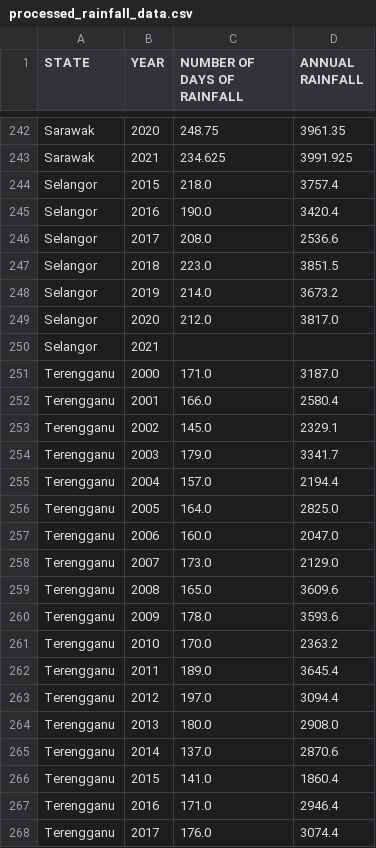
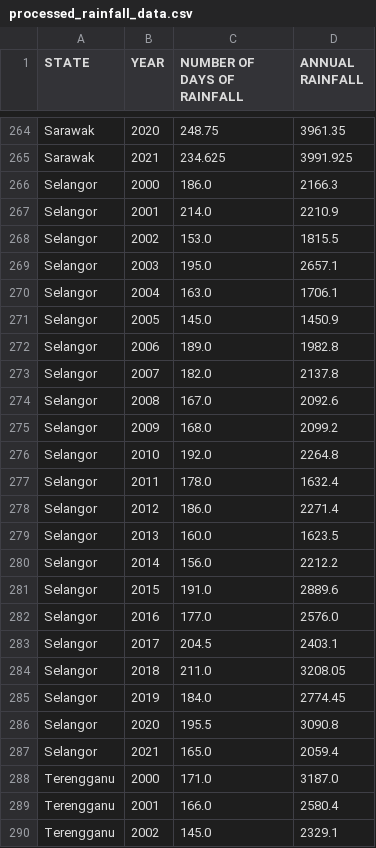
Before and after one commit to JinRecords/FIT3179-DV2, a CSV file: processed_rainfall_data.csv, drawn as a sheet; only a part is shown, gaps mark what is left out; the shorter side is filled out with more unchanged rows; the diff covers the shown part only.

```diff
--- a/processed_rainfall_data.csv
+++ b/processed_rainfall_data.csv
@@ -243,9 +265,24 @@ Sarawak,2020,248.75,3961.35
 Sarawak,2021,234.625,3991.925
-Selangor,2015,218.0,3757.4
-Selangor,2016,190.0,3420.4
-Selangor,2017,208.0,2536.6
-Selangor,2018,223.0,3851.5
-Selangor,2019,214.0,3673.2
-Selangor,2020,212.0,3817.0
-Selangor,2021,,
+Selangor,2000,186.0,2166.3
+Selangor,2001,214.0,2210.9
+Selangor,2002,153.0,1815.5
+Selangor,2003,195.0,2657.1
+Selangor,2004,163.0,1706.1
+Selangor,2005,145.0,1450.9
+Selangor,2006,189.0,1982.8
+Selangor,2007,182.0,2137.8
+Selangor,2008,167.0,2092.6
+Selangor,2009,168.0,2099.2
+Selangor,2010,192.0,2264.8
+Selangor,2011,178.0,1632.4
+Selangor,2012,186.0,2271.4
+Selangor,2013,160.0,1623.5
+Selangor,2014,156.0,2212.2
+Selangor,2015,191.0,2889.6
+Selangor,2016,177.0,2576.0
+Selangor,2017,204.5,2403.1
+Selangor,2018,211.0,3208.05
+Selangor,2019,184.0,2774.45
+Selangor,2020,195.5,3090.8
+Selangor,2021,165.0,2059.4
 Terengganu,2000,171.0,3187.0
```
Also changed, not shown: 22 added rows elsewhere in this file, 3 other files.
